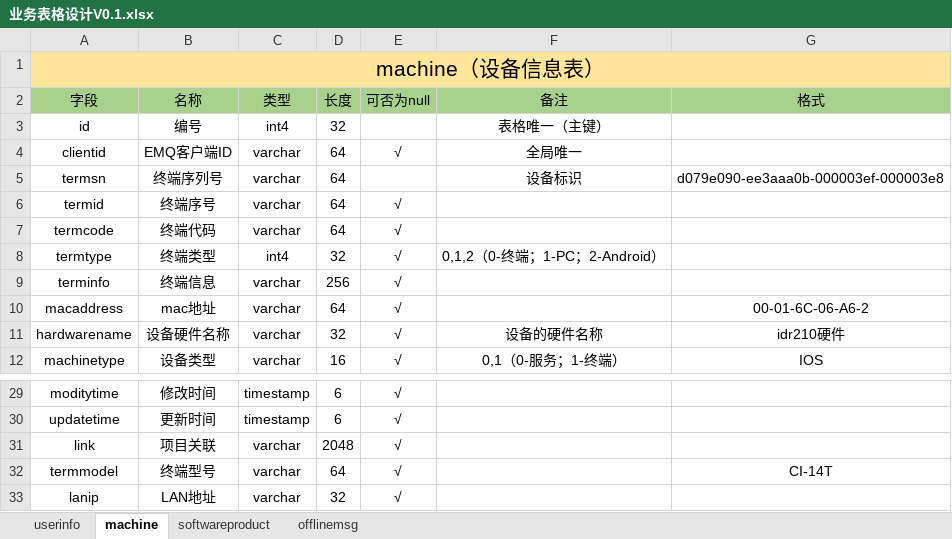
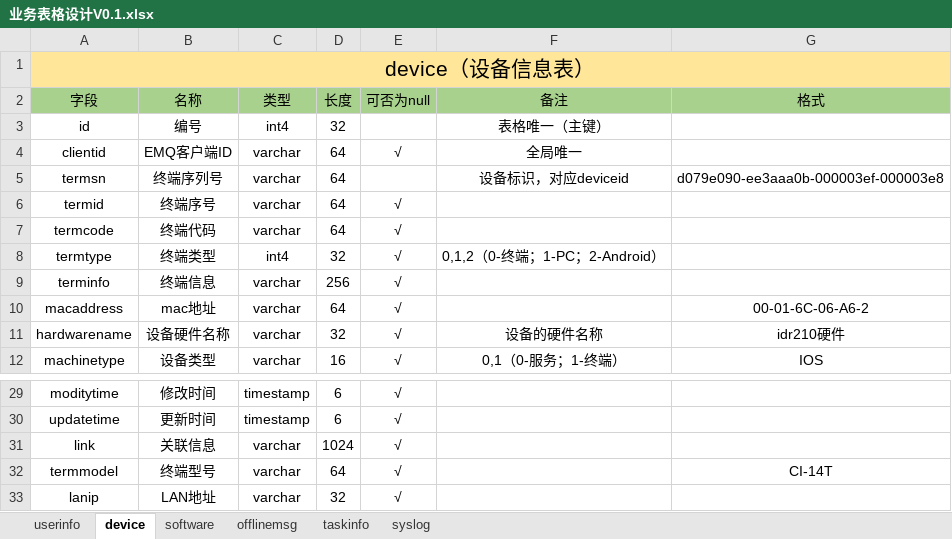
Before and after one commit to cocfire/Docs, an Excel workbook: 业务表格设计V0.1.xlsx, sheet device, drawn as a sheet; only a part is shown, gaps mark what is left out; values as stored, in another font and other column widths than the file's, no borders; the diff names each change by its address in the sheet, - before the commit and + after, or states it on an @@ line.

```diff
--- a/业务表格设计V0.1.xlsx (sheet device)
+++ b/业务表格设计V0.1.xlsx (sheet device)
-sheet tab: machine
+sheet tab: device
-sheet tab: softwareproduct
+sheet tab: software
+sheet tab: taskinfo
+sheet tab: syslog
-A1 (字段): machine（设备信息表）
+A1 (字段): device（设备信息表）
-F5 (备注): 设备标识
+F5 (备注): 设备标识，对应deviceid
-B31 (名称): 项目关联
+B31 (名称): 关联信息
-D31 (长度): 2048
+D31 (长度): 1024
```
Also changed, not shown: sheet offlinemsg, sheet software, sheet userinfo, 2 other files.
